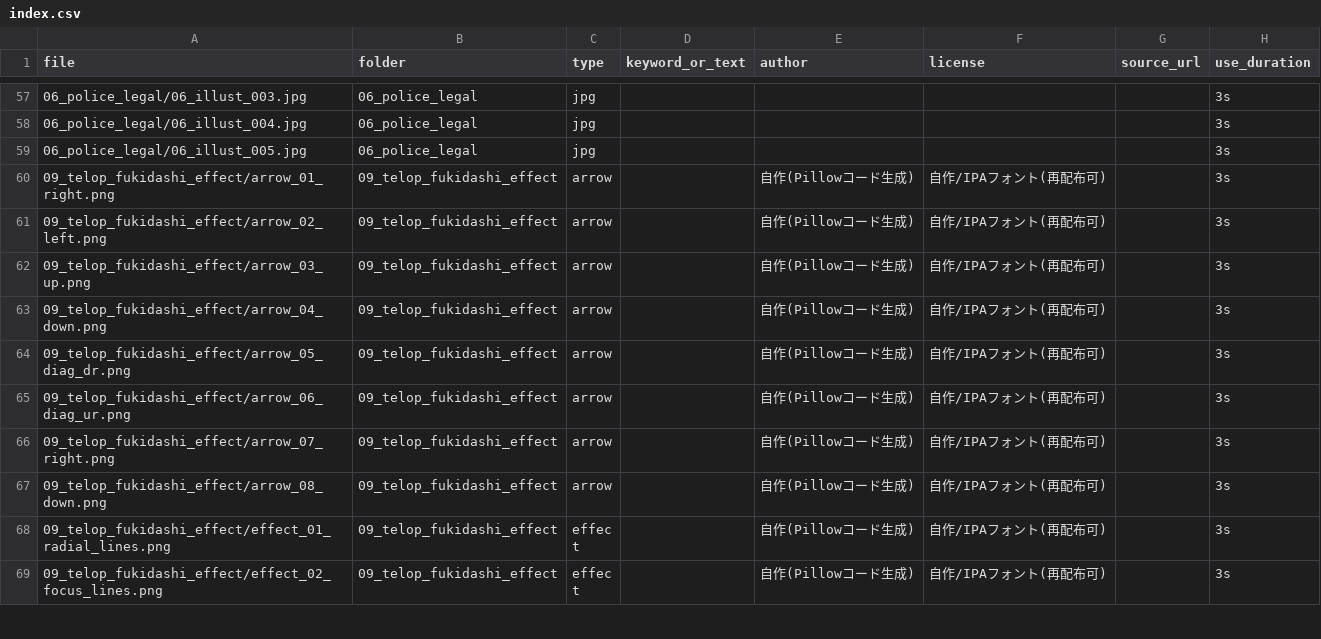
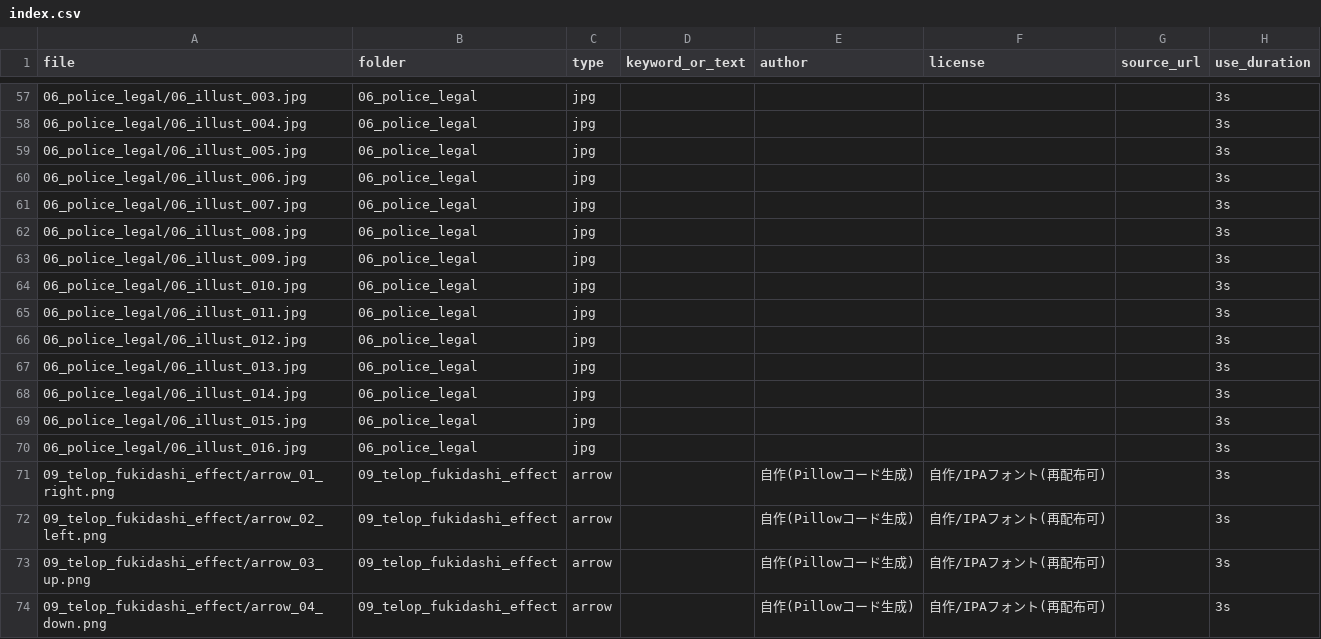
Before and after one commit to naok656-glitch/eat-and-walk-tokyo, a CSV file: assets_library/index.csv, drawn as a sheet; only a part is shown, gaps mark what is left out; the shorter side is filled out with more unchanged rows.

```diff
--- a/assets_library/index.csv
+++ b/assets_library/index.csv
@@ -59,2 +59,13 @@
 06_police_legal/06_illust_005.jpg,06_police_legal,jpg,,,,,3s
+06_police_legal/06_illust_006.jpg,06_police_legal,jpg,,,,,3s
+06_police_legal/06_illust_007.jpg,06_police_legal,jpg,,,,,3s
+06_police_legal/06_illust_008.jpg,06_police_legal,jpg,,,,,3s
+06_police_legal/06_illust_009.jpg,06_police_legal,jpg,,,,,3s
+06_police_legal/06_illust_010.jpg,06_police_legal,jpg,,,,,3s
+06_police_legal/06_illust_011.jpg,06_police_legal,jpg,,,,,3s
+06_police_legal/06_illust_012.jpg,06_police_legal,jpg,,,,,3s
+06_police_legal/06_illust_013.jpg,06_police_legal,jpg,,,,,3s
+06_police_legal/06_illust_014.jpg,06_police_legal,jpg,,,,,3s
+06_police_legal/06_illust_015.jpg,06_police_legal,jpg,,,,,3s
+06_police_legal/06_illust_016.jpg,06_police_legal,jpg,,,,,3s
 09_telop_fukidashi_effect/arrow_01_right.png,09_telop_fukidashi_effect,arrow,,自作(Pillowコード生成),自作/IPAフォント(再配布可),,3s
```
Also changed, not shown: 11 other files.
